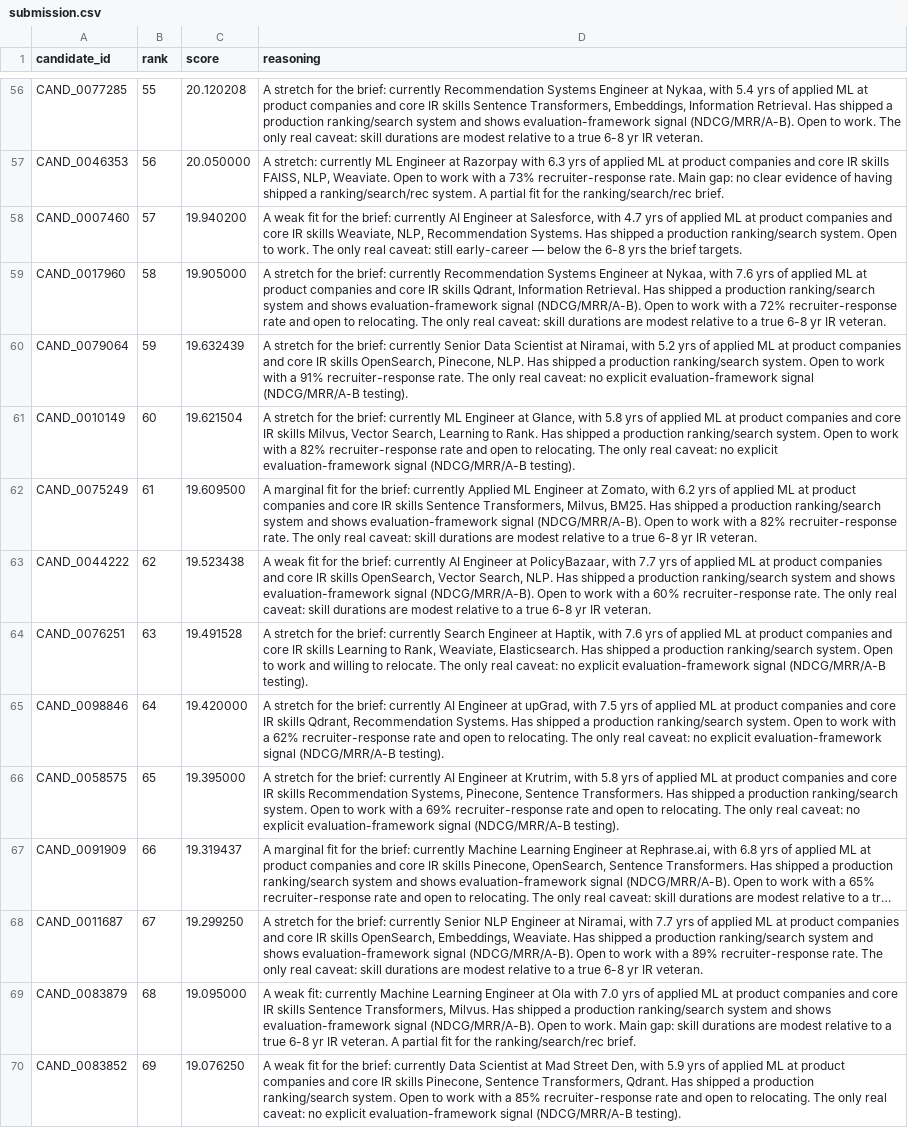
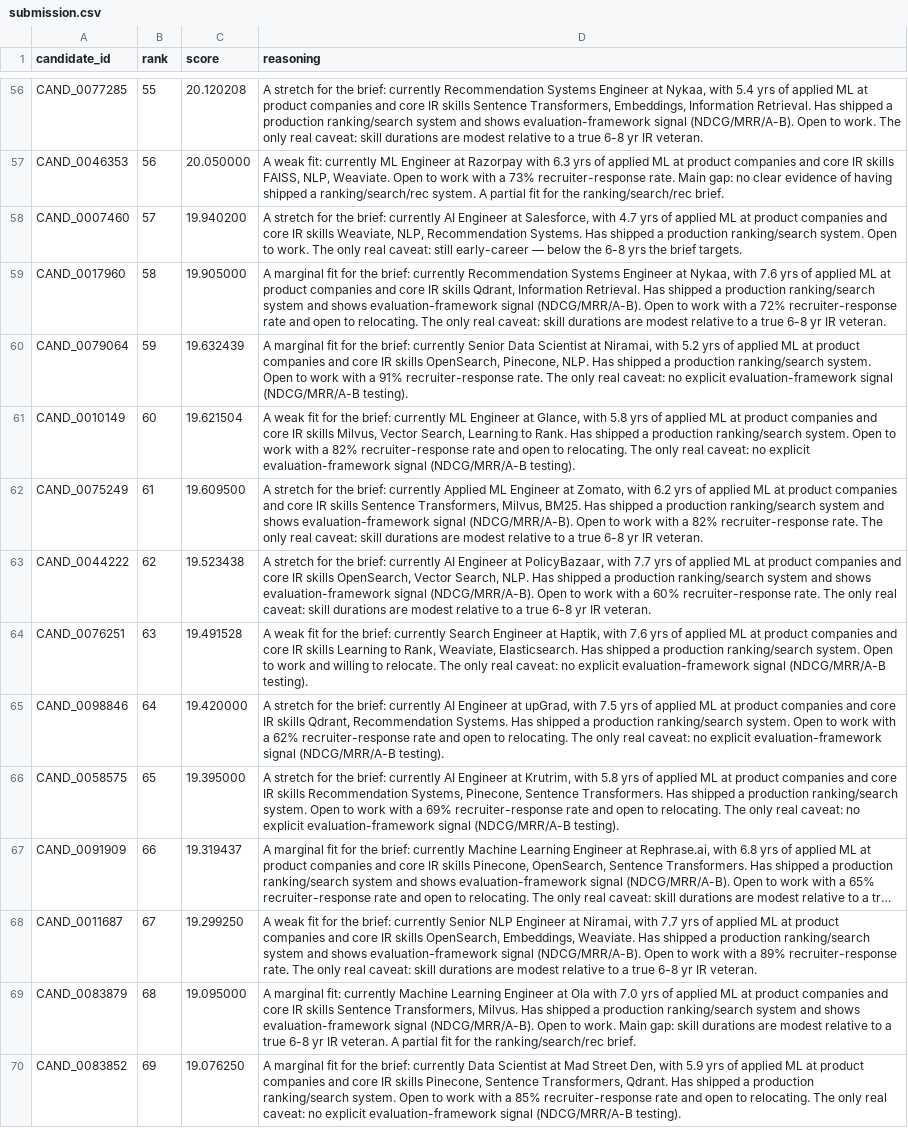
Before and after one commit to PranjalSri108/India.runs_submission_Pranjal, a CSV file: submission.csv, drawn as a sheet; only a part is shown, gaps mark what is left out; long unchanged cells end in …; the diff covers the shown part only; the diff names each change by its address in the sheet, - before the commit and + after, or states it on an @@ line.

```diff
--- a/submission.csv
+++ b/submission.csv
-D57 (reasoning): A stretch: currently ML…
+D57 (reasoning): A weak fit: currently ML…
-D58 (reasoning): A weak fit for the…
+D58 (reasoning): A stretch for the…
-D59 (reasoning): A stretch for the…
+D59 (reasoning): A marginal fit for the…
-D60 (reasoning): A stretch for the…
+D60 (reasoning): A marginal fit for the…
-D61 (reasoning): A stretch for the…
+D61 (reasoning): A weak fit for the…
-D62 (reasoning): A marginal fit for the…
+D62 (reasoning): A stretch for the…
-D63 (reasoning): A weak fit for the…
+D63 (reasoning): A stretch for the…
-D64 (reasoning): A stretch for the…
+D64 (reasoning): A weak fit for the…
-D68 (reasoning): A stretch for the…
+D68 (reasoning): A weak fit for the…
-D69 (reasoning): A weak fit: currently…
+D69 (reasoning): A marginal fit: currently…
-D70 (reasoning): A weak fit for…
+D70 (reasoning): A marginal fit for…
```
Also changed, not shown: 62 edited cells elsewhere in this file, 10 other files.
